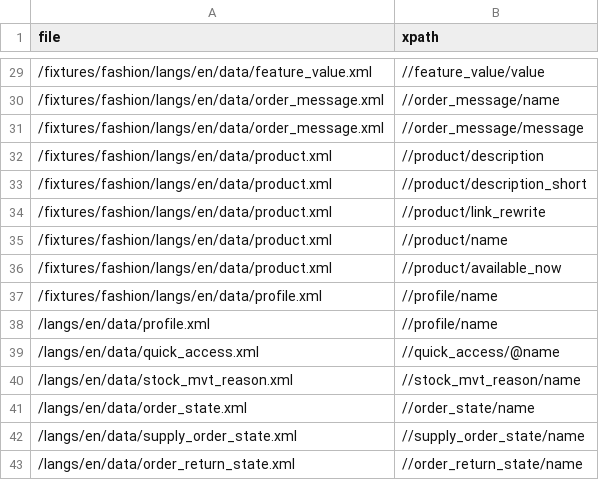
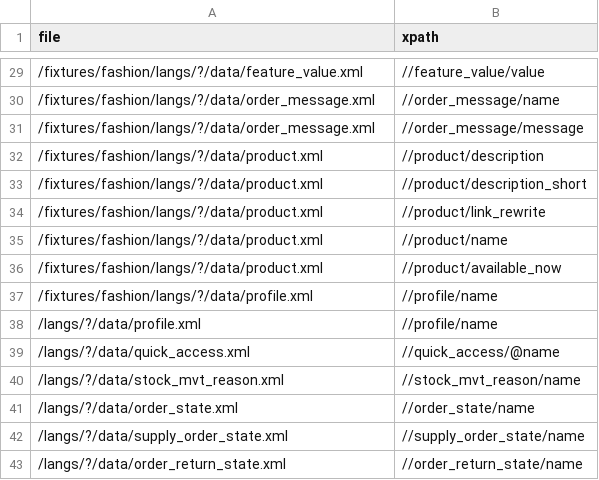
Before and after one commit to djfm/localize_xml, a CSV file: installer_translatable_content_description.csv, drawn as a sheet; only a part is shown, gaps mark what is left out; the diff covers the shown part only.

```diff
--- a/installer_translatable_content_description.csv
+++ b/installer_translatable_content_description.csv
@@ -29,15 +29,15 @@ file,xpath
-/fixtures/fashion/langs/en/data/feature_value.xml,//feature_value/value
-/fixtures/fashion/langs/en/data/order_message.xml,//order_message/name
-/fixtures/fashion/langs/en/data/order_message.xml,//order_message/message
-/fixtures/fashion/langs/en/data/product.xml,//product/description
-/fixtures/fashion/langs/en/data/product.xml,//product/description_short
-/fixtures/fashion/langs/en/data/product.xml,//product/link_rewrite
-/fixtures/fashion/langs/en/data/product.xml,//product/name
-/fixtures/fashion/langs/en/data/product.xml,//product/available_now
-/fixtures/fashion/langs/en/data/profile.xml,//profile/name
-/langs/en/data/profile.xml,//profile/name
-/langs/en/data/quick_access.xml,//quick_access/@name
-/langs/en/data/stock_mvt_reason.xml,//stock_mvt_reason/name
-/langs/en/data/order_state.xml,//order_state/name
-/langs/en/data/supply_order_state.xml,//supply_order_state/name
-/langs/en/data/order_return_state.xml,//order_return_state/name
+/fixtures/fashion/langs/?/data/feature_value.xml,//feature_value/value
+/fixtures/fashion/langs/?/data/order_message.xml,//order_message/name
+/fixtures/fashion/langs/?/data/order_message.xml,//order_message/message
+/fixtures/fashion/langs/?/data/product.xml,//product/description
+/fixtures/fashion/langs/?/data/product.xml,//product/description_short
+/fixtures/fashion/langs/?/data/product.xml,//product/link_rewrite
+/fixtures/fashion/langs/?/data/product.xml,//product/name
+/fixtures/fashion/langs/?/data/product.xml,//product/available_now
+/fixtures/fashion/langs/?/data/profile.xml,//profile/name
+/langs/?/data/profile.xml,//profile/name
+/langs/?/data/quick_access.xml,//quick_access/@name
+/langs/?/data/stock_mvt_reason.xml,//stock_mvt_reason/name
+/langs/?/data/order_state.xml,//order_state/name
+/langs/?/data/supply_order_state.xml,//supply_order_state/name
+/langs/?/data/order_return_state.xml,//order_return_state/name
```
Also changed, not shown: 27 edited cells elsewhere in this file, 1 other file.
